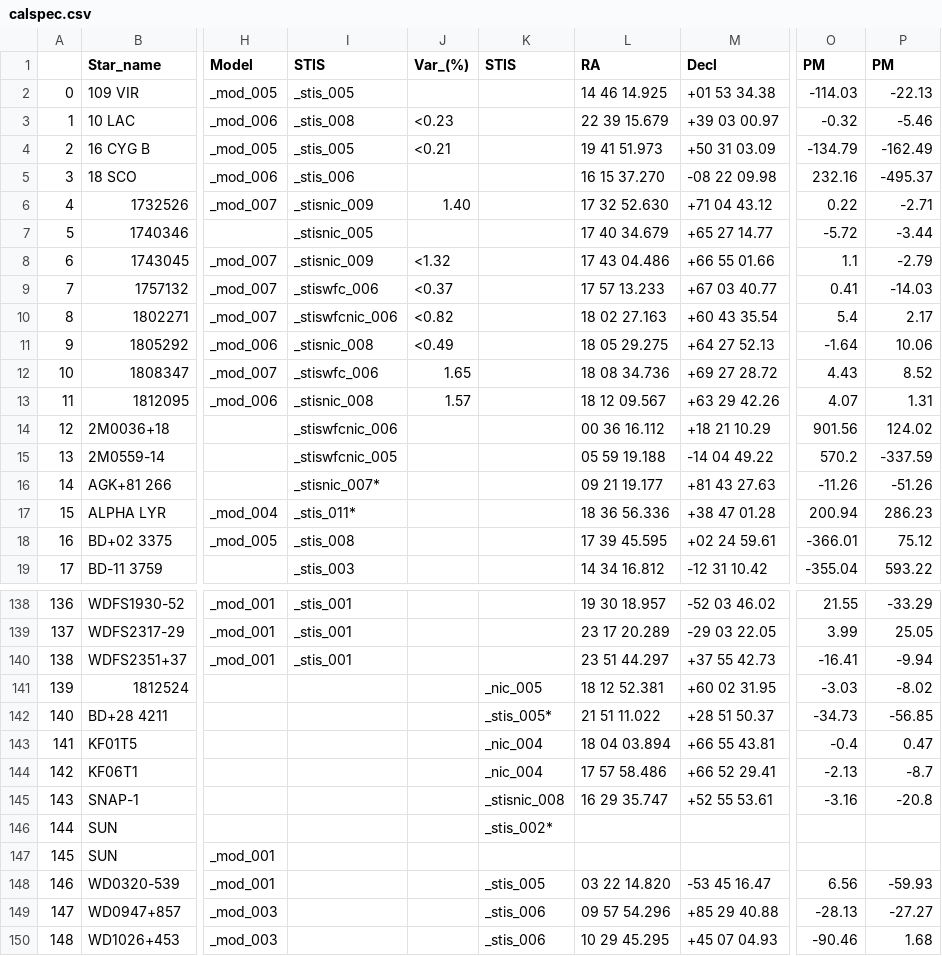
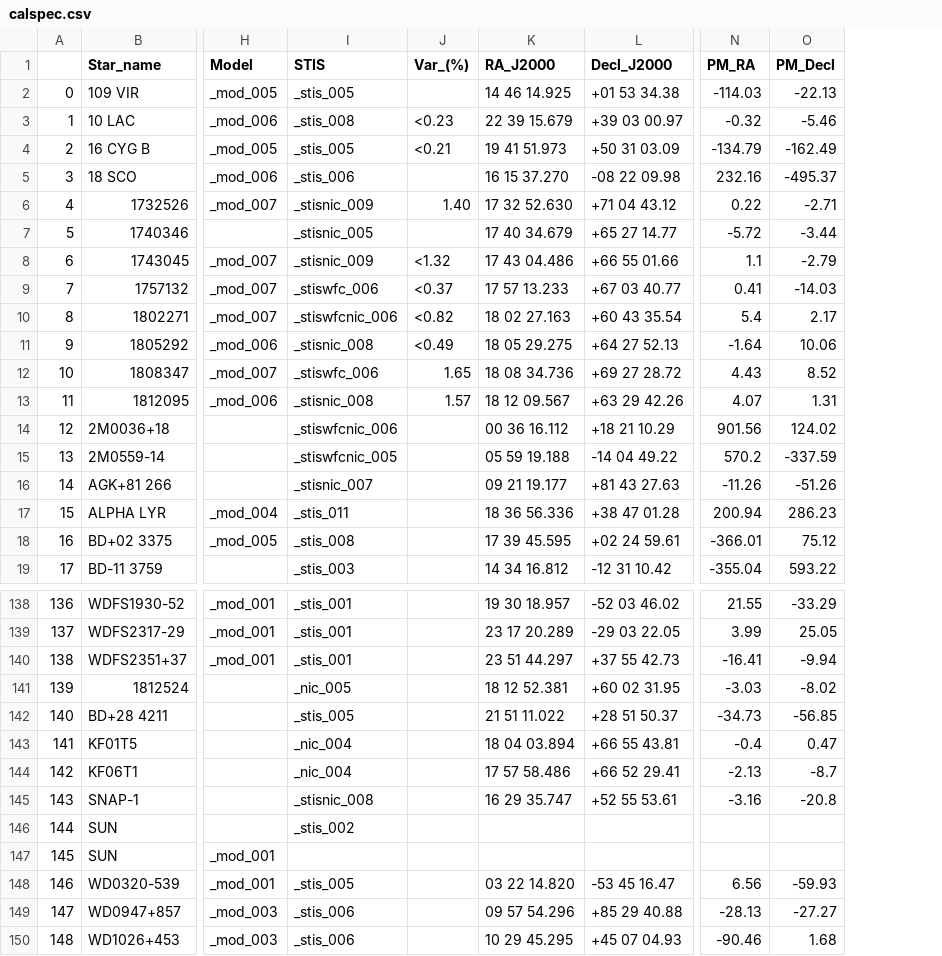
Before and after one commit to LSSTDESC/getCalspec, a CSV file: calspec_data/calspec.csv, drawn as a sheet; only a part is shown, gaps mark what is left out; removed rows and columns are numbered as before the commit, all else as after; the diff covers the shown part only; the diff names each change by its address in the sheet, - before the commit and + after, or states it on an @@ line.

Commit message:
v2.3.3 : debug columns names and nan replaced by empty strings fro string columns

```diff
--- a/calspec_data/calspec.csv
+++ b/calspec_data/calspec.csv
-column K (STIS), rows 141-150: _nic_005 | _stis_005* | _nic_004 | _nic_004 | _stisnic_008 | _stis_002* |  | _stis_005 | _stis_006 | _stis_006
-K1: RA
+K1: RA_J2000
-L1: Decl
+L1: Decl_J2000
-N1: PM
+N1: PM_RA
-O1: PM
+O1: PM_Decl
-I16 (STIS): _stisnic_007*
+I16 (STIS): _stisnic_007
-I17 (STIS): _stis_011*
+I17 (STIS): _stis_011
-I141 (STIS): (empty)
+I141 (STIS): _nic_005
-I142 (STIS): (empty)
+I142 (STIS): _stis_005
-I143:I144 (STIS): (empty)
+I143:I144 (STIS): _nic_004
-I145 (STIS): (empty)
+I145 (STIS): _stisnic_008
-I146 (STIS): (empty)
+I146 (STIS): _stis_002
-I148 (STIS): (empty)
+I148 (STIS): _stis_005
-I149:I150 (STIS): (empty)
+I149:I150 (STIS): _stis_006
```
Also changed, not shown: 11 edited cells elsewhere in this file, 3 other files.
